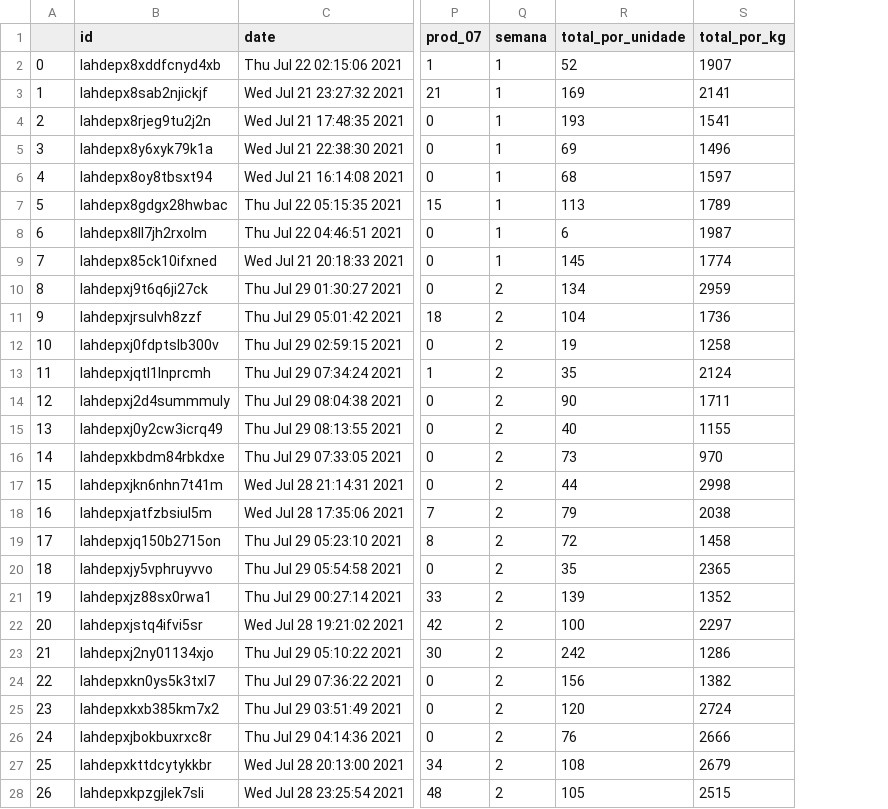
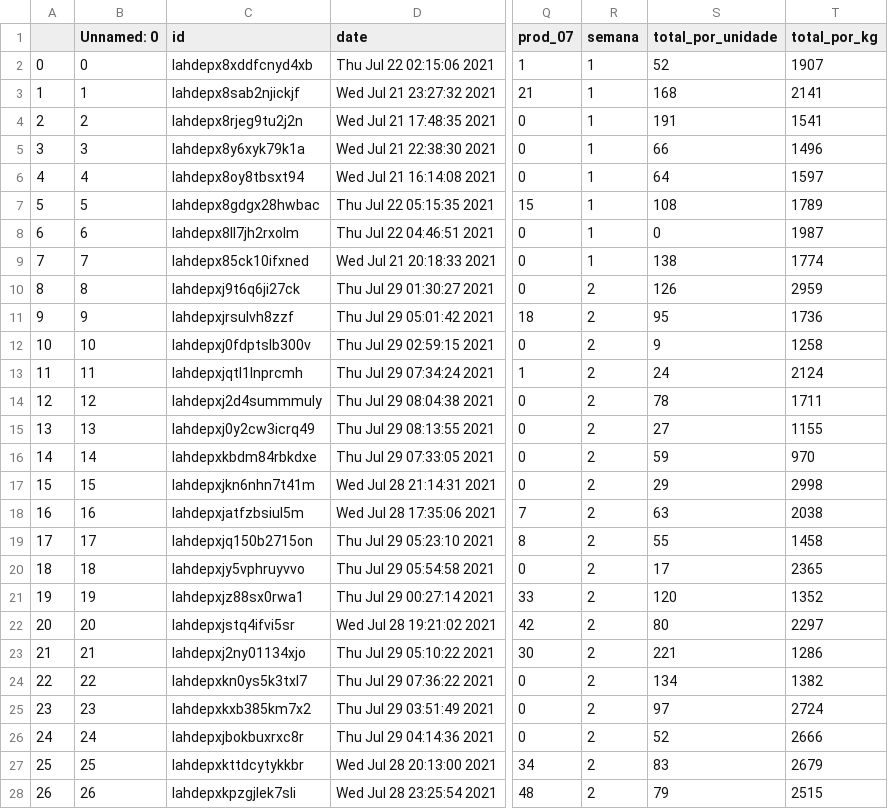
Before and after one commit to gustavo325/Projeto_3_Suzano, a CSV file: Projeto/all_sales.csv, drawn as a sheet; only a part is shown, gaps mark what is left out; addresses are those after the commit; the diff covers the shown part only; the diff names each change by its address in the sheet, - before the commit and + after, or states it on an @@ line.

```diff
--- a/Projeto/all_sales.csv
+++ b/Projeto/all_sales.csv
+column B (Unnamed: 0), rows 2-28: 0 | 1 | 2 | 3 | 4 | 5 | 6 | 7 | 8 | 9 | 10 | 11 | 12 | 13 | 14 | 15 | 16 | 17 | 18 | 19 | 20 | 21 | 22 | 23 | 24 | 25 | 26
-S3 (total_por_unidade): 169
+S3 (total_por_unidade): 168
-S4 (total_por_unidade): 193
+S4 (total_por_unidade): 191
-S5 (total_por_unidade): 69
+S5 (total_por_unidade): 66
-S6 (total_por_unidade): 68
+S6 (total_por_unidade): 64
-S7 (total_por_unidade): 113
+S7 (total_por_unidade): 108
-S8 (total_por_unidade): 6
+S8 (total_por_unidade): 0
-S9 (total_por_unidade): 145
+S9 (total_por_unidade): 138
-S10 (total_por_unidade): 134
+S10 (total_por_unidade): 126
-S11 (total_por_unidade): 104
+S11 (total_por_unidade): 95
-S12 (total_por_unidade): 19
+S12 (total_por_unidade): 9
-S13 (total_por_unidade): 35
+S13 (total_por_unidade): 24
-S14 (total_por_unidade): 90
+S14 (total_por_unidade): 78
-S15 (total_por_unidade): 40
+S15 (total_por_unidade): 27
-S16 (total_por_unidade): 73
+S16 (total_por_unidade): 59
-S17 (total_por_unidade): 44
+S17 (total_por_unidade): 29
-S18 (total_por_unidade): 79
+S18 (total_por_unidade): 63
-S19 (total_por_unidade): 72
+S19 (total_por_unidade): 55
-S20 (total_por_unidade): 35
+S20 (total_por_unidade): 17
-S21 (total_por_unidade): 139
+S21 (total_por_unidade): 120
-S22 (total_por_unidade): 100
+S22 (total_por_unidade): 80
-S23 (total_por_unidade): 242
+S23 (total_por_unidade): 221
-S24 (total_por_unidade): 156
+S24 (total_por_unidade): 134
-S25 (total_por_unidade): 120
+S25 (total_por_unidade): 97
-S26 (total_por_unidade): 76
+S26 (total_por_unidade): 52
-S27 (total_por_unidade): 108
+S27 (total_por_unidade): 83
-S28 (total_por_unidade): 105
+S28 (total_por_unidade): 79
```
Also changed, not shown: 52 edited cells elsewhere in this file, 2 other files.
